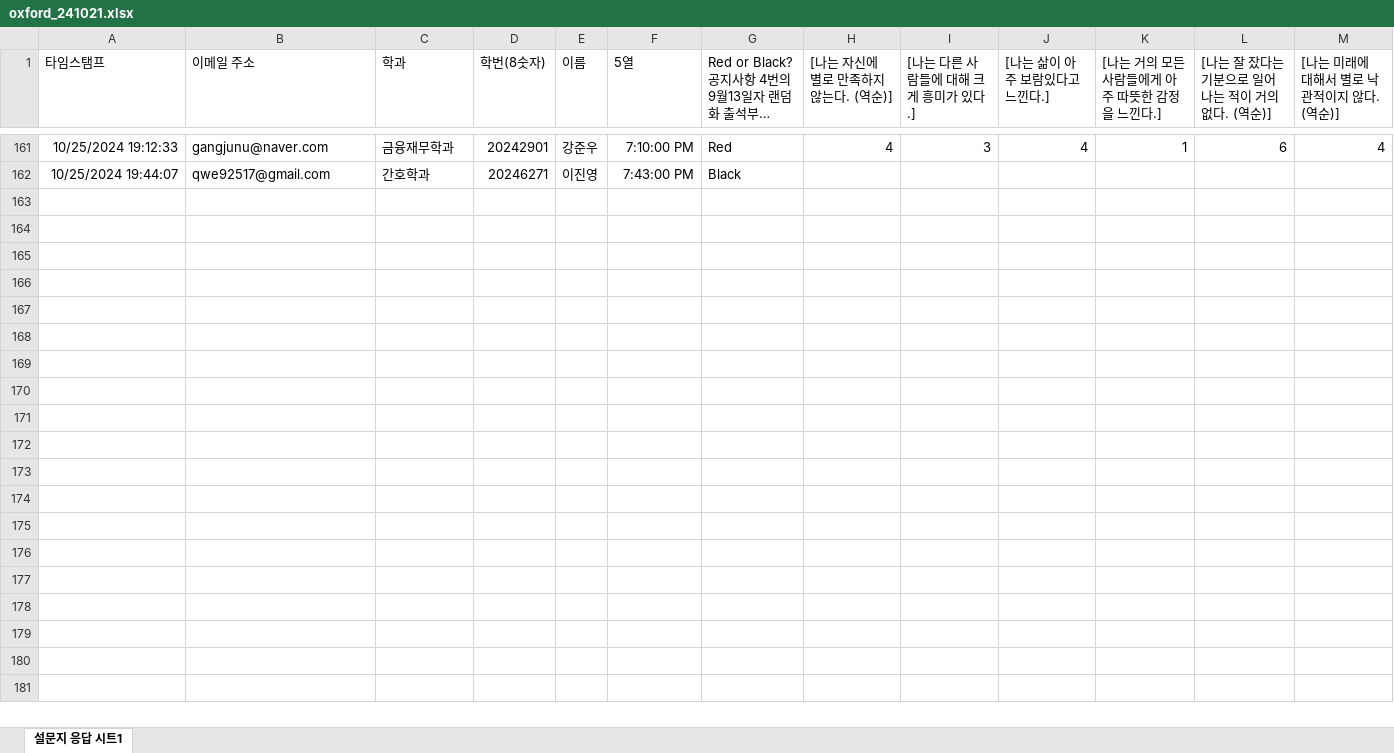
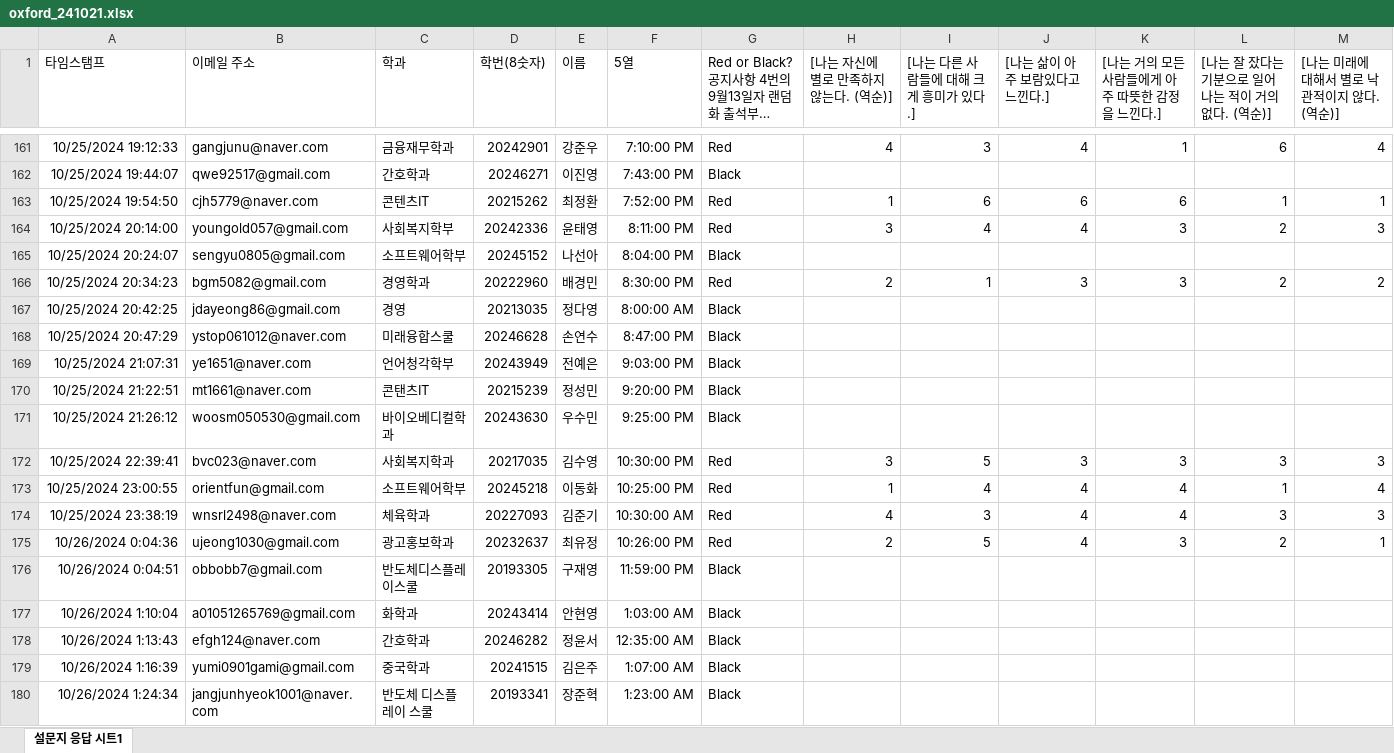
Before and after one commit to kwlee58/class202501, an Excel workbook: R/data/oxford_241021.xlsx, sheet 설문지 응답 시트1, drawn as a sheet; only a part is shown, gaps mark what is left out; long unchanged cells end in …; values as stored, in another font and other column widths than the file's, no borders; table styles not drawn; rows hold the shown columns only; the diff covers the shown part only; the diff names each change by its address in the sheet, - before the commit and + after, or states it on an @@ line.

Commit message:
241021,oxford modified 7

```diff
--- a/R/data/oxford_241021.xlsx (sheet 설문지 응답 시트1)
+++ b/R/data/oxford_241021.xlsx (sheet 설문지 응답 시트1)
+row 163: 10/25/2024 19:54:50 | cjh5779@naver.com | 콘텐츠IT | 20215262 | 최정환 | 7:52:00 PM | Red | 1 | 6 | 6 | 6 | 1 | 1
+row 164: 10/25/2024 20:14:00 | youngold057@gmail.com | 사회복지학부 | 20242336 | 윤태영 | 8:11:00 PM | Red | 3 | 4 | 4 | 3 | 2 | 3
+row 165: 10/25/2024 20:24:07 | sengyu0805@gmail.com | 소프트웨어학부 | 20245152 | 나선아 | 8:04:00 PM | Black
+row 166: 10/25/2024 20:34:23 | bgm5082@gmail.com | 경영학과 | 20222960 | 배경민 | 8:30:00 PM | Red | 2 | 1 | 3 | 3 | 2 | 2
+row 167: 10/25/2024 20:42:25 | jdayeong86@gmail.com | 경영 | 20213035 | 정다영 | 8:00:00 AM | Black
+row 168: 10/25/2024 20:47:29 | ystop061012@naver.com | 미래융합스쿨 | 20246628 | 손연수 | 8:47:00 PM | Black
+row 169: 10/25/2024 21:07:31 | ye1651@naver.com | 언어청각학부 | 20243949 | 전예은 | 9:03:00 PM | Black
+row 170: 10/25/2024 21:22:51 | mt1661@naver.com | 콘탠츠IT | 20215239 | 정성민 | 9:20:00 PM | Black
+row 171: 10/25/2024 21:26:12 | woosm050530@gmail.com | 바이오베디컬학과 | 20243630 | 우수민 | 9:25:00 PM | Black
+row 172: 10/25/2024 22:39:41 | bvc023@naver.com | 사회복지학과 | 20217035 | 김수영 | 10:30:00 PM | Red | 3 | 5 | 3 | 3 | 3 | 3
+row 173: 10/25/2024 23:00:55 | orientfun@gmail.com | 소프트웨어학부 | 20245218 | 이동화 | 10:25:00 PM | Red | 1 | 4 | 4 | 4 | 1 | 4
+row 174: 10/25/2024 23:38:19 | wnsrl2498@naver.com | 체육학과 | 20227093 | 김준기 | 10:30:00 AM | Red | 4 | 3 | 4 | 4 | 3 | 3
+row 175: 10/26/2024 0:04:36 | ujeong1030@gmail.com | 광고홍보학과 | 20232637 | 최유정 | 10:26:00 PM | Red | 2 | 5 | 4 | 3 | 2 | 1
+row 176: 10/26/2024 0:04:51 | obbobb7@gmail.com | 반도체디스플레이스쿨 | 20193305 | 구재영 | 11:59:00 PM | Black
+row 177: 10/26/2024 1:10:04 | a01051265769@gmail.com | 화학과 | 20243414 | 안현영 | 1:03:00 AM | Black
+row 178: 10/26/2024 1:13:43 | efgh124@naver.com | 간호학과 | 20246282 | 정윤서 | 12:35:00 AM | Black
+row 179: 10/26/2024 1:16:39 | yumi0901gami@gmail.com | 중국학과 | 20241515 | 김은주 | 1:07:00 AM | Black
+row 180: 10/26/2024 1:24:34 | jangjunhyeok1001@naver.com | 반도체 디스플레이 스쿨 | 20193341 | 장준혁 | 1:23:00 AM | Black
```
Also changed, not shown: 6 added rows elsewhere in this sheet, R/data/oxford_241021_tmp.xlsx, R/data/quiz241014.xlsx, 30 other files.
